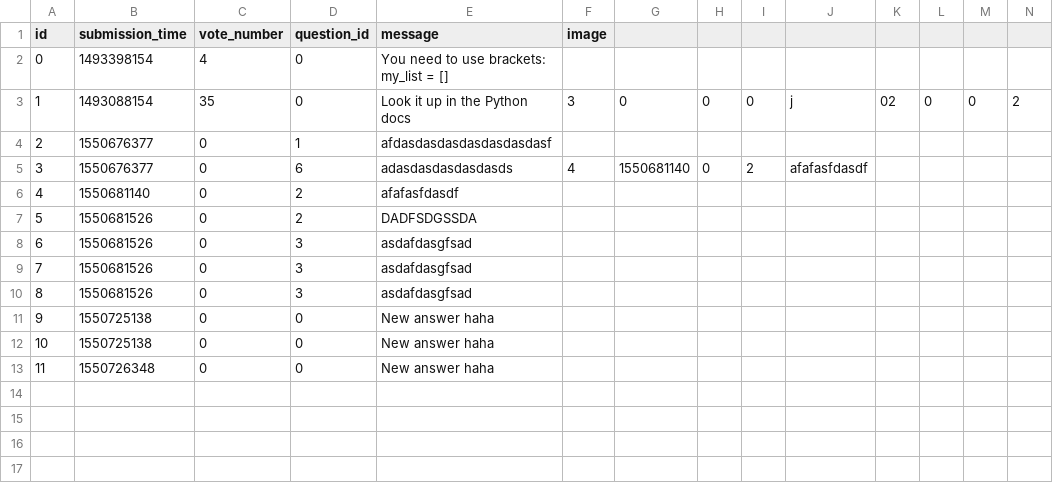
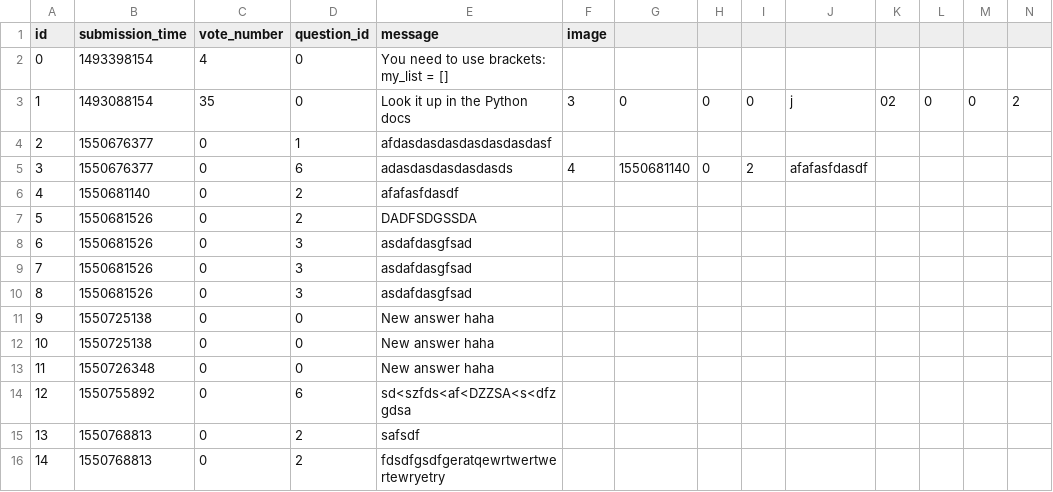
Before and after one commit to Cyntiedred/JinjaNinja, a CSV file: answer.csv, drawn as a sheet; only a part is shown; rows hold the shown columns only; the diff names each change by its address in the sheet, - before the commit and + after, or states it on an @@ line.

Commit message:
added view_number and fixed time_stamp>csv writing

```diff
--- a/answer.csv
+++ b/answer.csv
+row 14: 12 | 1550755892 | 0 | 6 | sd<szfds<af<DZZSA<s<dfzgdsa
+row 15: 13 | 1550768813 | 0 | 2 | safsdf
+row 16: 14 | 1550768813 | 0 | 2 | fdsdfgsdfgeratqewrtwertwertewryetry
```
Also changed, not shown: question.csv, 2 other files.
